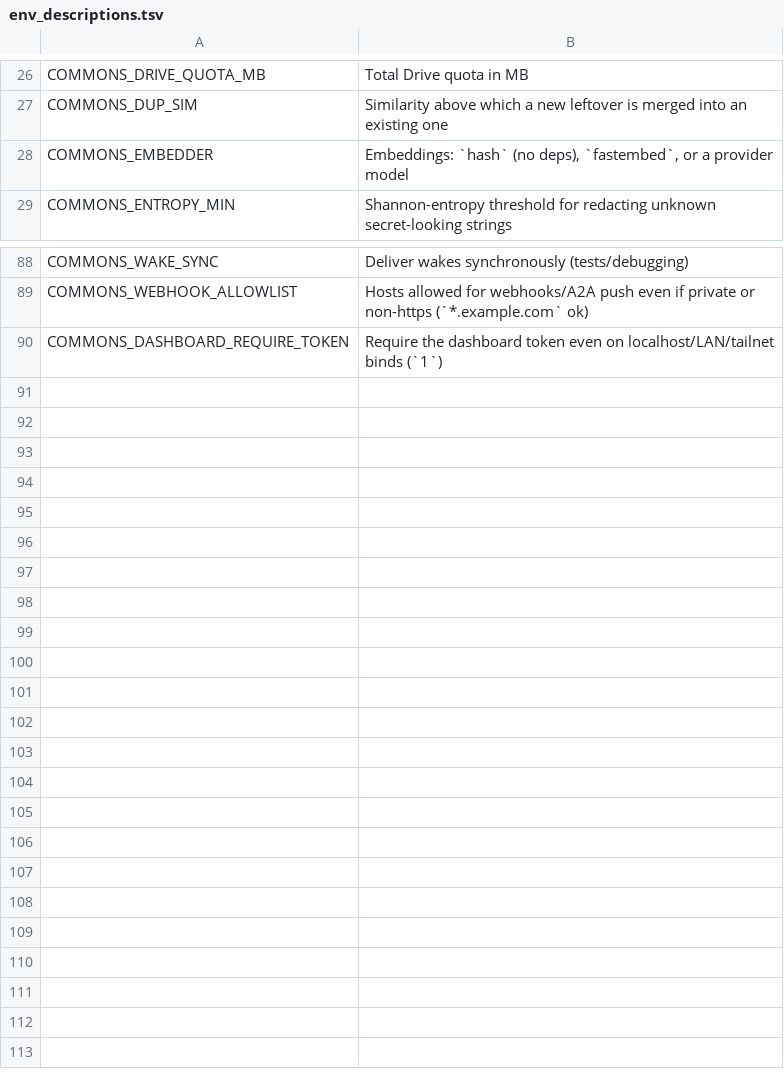
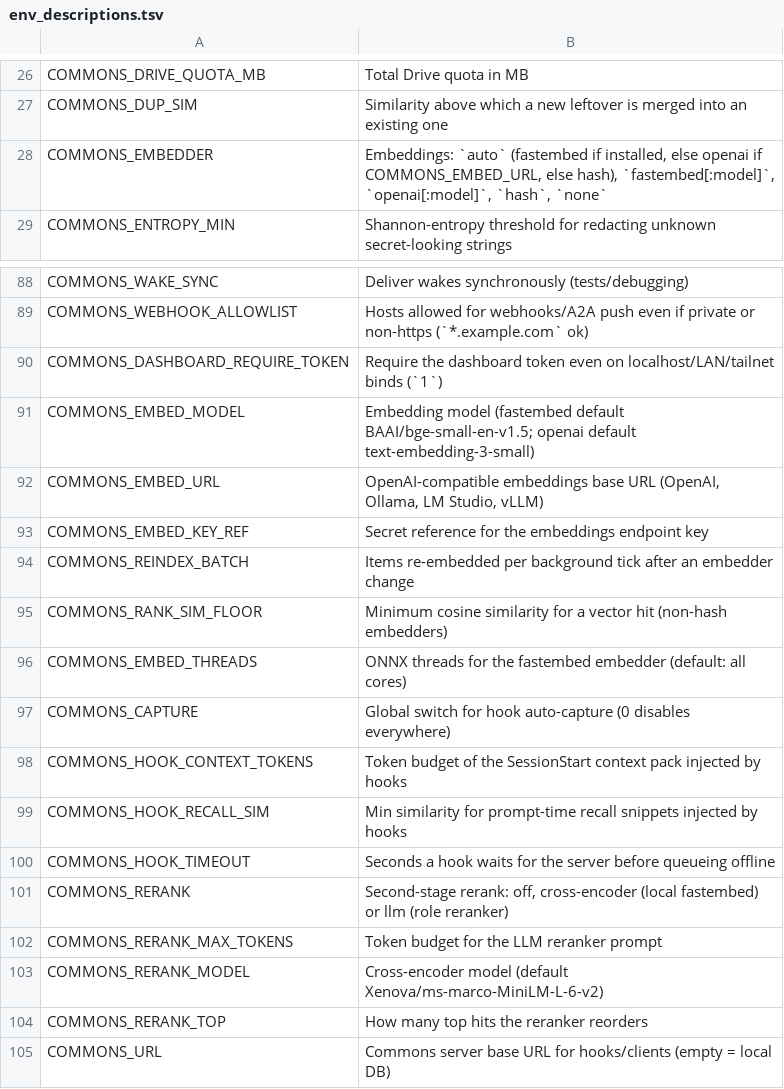
Before and after one commit to Neoo-Blue/commons-memory, a TSV file: scripts/env_descriptions.tsv, drawn as a sheet; only a part is shown, gaps mark what is left out.

Commit message:
v0.8.0 WIP: fastembed-default embedder + OpenAI-compatible + reindex; ranking signals (entity/time/recency, explain, as_of); rerank; bench harness; lifecycle hooks + observation pipeline

```diff
--- a/scripts/env_descriptions.tsv
+++ b/scripts/env_descriptions.tsv
@@ -27,3 +27,3 @@ COMMONS_DRIVE_QUOTA_MB	Total Drive quota in MB
 COMMONS_DUP_SIM	Similarity above which a new leftover is merged into an existing one
-COMMONS_EMBEDDER	Embeddings: `hash` (no deps), `fastembed`, or a provider model
+COMMONS_EMBEDDER	Embeddings: `auto` (fastembed if installed, else openai if COMMONS_EMBED_URL, else hash), `fastembed[:model]`, `openai[:model]`, `hash`, `none`
 COMMONS_ENTROPY_MIN	Shannon-entropy threshold for redacting unknown secret-looking strings
@@ -90 +90,16 @@ COMMONS_WEBHOOK_ALLOWLIST	Hosts allowed for webhooks/A2A push even if private or
 COMMONS_DASHBOARD_REQUIRE_TOKEN	Require the dashboard token even on localhost/LAN/tailnet binds (`1`)
+COMMONS_EMBED_MODEL	Embedding model (fastembed default BAAI/bge-small-en-v1.5; openai default text-embedding-3-small)
+COMMONS_EMBED_URL	OpenAI-compatible embeddings base URL (OpenAI, Ollama, LM Studio, vLLM)
+COMMONS_EMBED_KEY_REF	Secret reference for the embeddings endpoint key
+COMMONS_REINDEX_BATCH	Items re-embedded per background tick after an embedder change
+COMMONS_RANK_SIM_FLOOR	Minimum cosine similarity for a vector hit (non-hash embedders)
+COMMONS_EMBED_THREADS	ONNX threads for the fastembed embedder (default: all cores)
+COMMONS_CAPTURE	Global switch for hook auto-capture (0 disables everywhere)
+COMMONS_HOOK_CONTEXT_TOKENS	Token budget of the SessionStart context pack injected by hooks
+COMMONS_HOOK_RECALL_SIM	Min similarity for prompt-time recall snippets injected by hooks
+COMMONS_HOOK_TIMEOUT	Seconds a hook waits for the server before queueing offline
+COMMONS_RERANK	Second-stage rerank: off, cross-encoder (local fastembed) or llm (role reranker)
+COMMONS_RERANK_MAX_TOKENS	Token budget for the LLM reranker prompt
+COMMONS_RERANK_MODEL	Cross-encoder model (default Xenova/ms-marco-MiniLM-L-6-v2)
+COMMONS_RERANK_TOP	How many top hits the reranker reorders
+COMMONS_URL	Commons server base URL for hooks/clients (empty = local DB)
```
Also changed, not shown: 22 other files.
